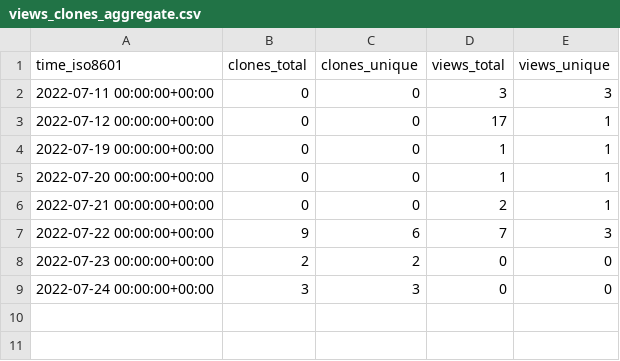
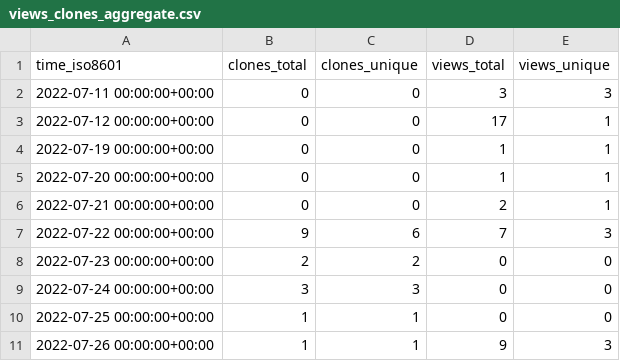
Before and after one commit to craciunoiuc/acs-homework-index, a CSV file: craciunoiuc/acs-homework-index/ghrs-data/views_clones_aggregate.csv, drawn as a sheet; the diff names each change by its address in the sheet, - before the commit and + after, or states it on an @@ line.

```diff
--- a/craciunoiuc/acs-homework-index/ghrs-data/views_clones_aggregate.csv
+++ b/craciunoiuc/acs-homework-index/ghrs-data/views_clones_aggregate.csv
+row 10: 2022-07-25 00:00:00+00:00 | 1 | 1 | 0 | 0
+row 11: 2022-07-26 00:00:00+00:00 | 1 | 1 | 9 | 3
```
Also changed, not shown: 1 other file.
